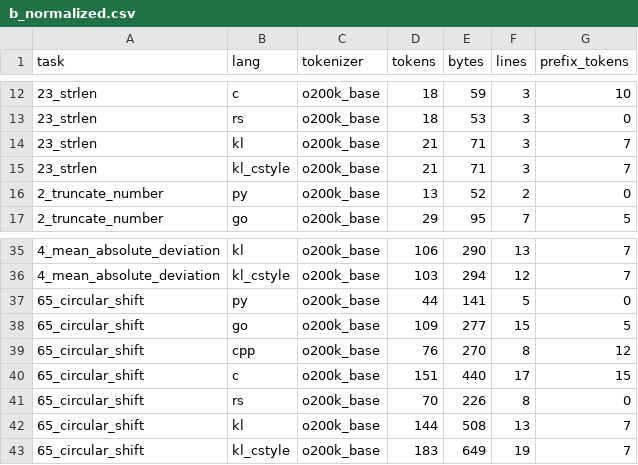
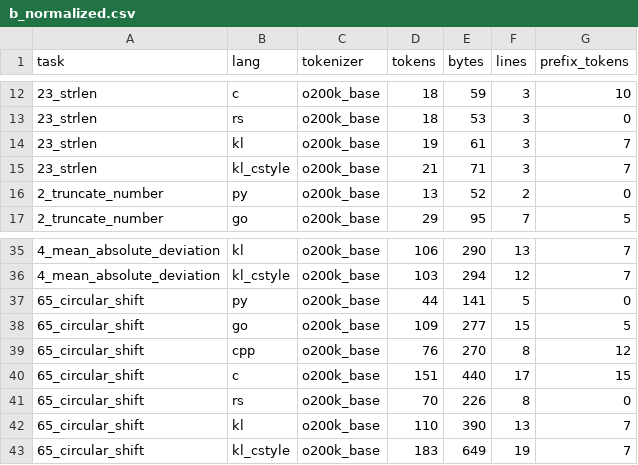
Before and after one commit to kaula-universe/Kaula_language_compiler, a CSV file: bench/token_efficiency/results/b_normalized.csv, drawn as a sheet; only a part is shown, gaps mark what is left out.

```diff
--- a/bench/token_efficiency/results/b_normalized.csv
+++ b/bench/token_efficiency/results/b_normalized.csv
@@ -13,3 +13,3 @@ task,lang,tokenizer,tokens,bytes,lines,prefix_tokens
 23_strlen,rs,o200k_base,18,53,3,0
-23_strlen,kl,o200k_base,21,71,3,7
+23_strlen,kl,o200k_base,19,61,3,7
 23_strlen,kl_cstyle,o200k_base,21,71,3,7
@@ -41,3 +41,3 @@ task,lang,tokenizer,tokens,bytes,lines,prefix_tokens
 65_circular_shift,rs,o200k_base,70,226,8,0
-65_circular_shift,kl,o200k_base,144,508,13,7
+65_circular_shift,kl,o200k_base,110,390,13,7
 65_circular_shift,kl_cstyle,o200k_base,183,649,19,7
```
Also changed, not shown: bench/token_efficiency/results/a_density.csv, bench/token_efficiency/results/c_oracle.csv, 6 other files.
